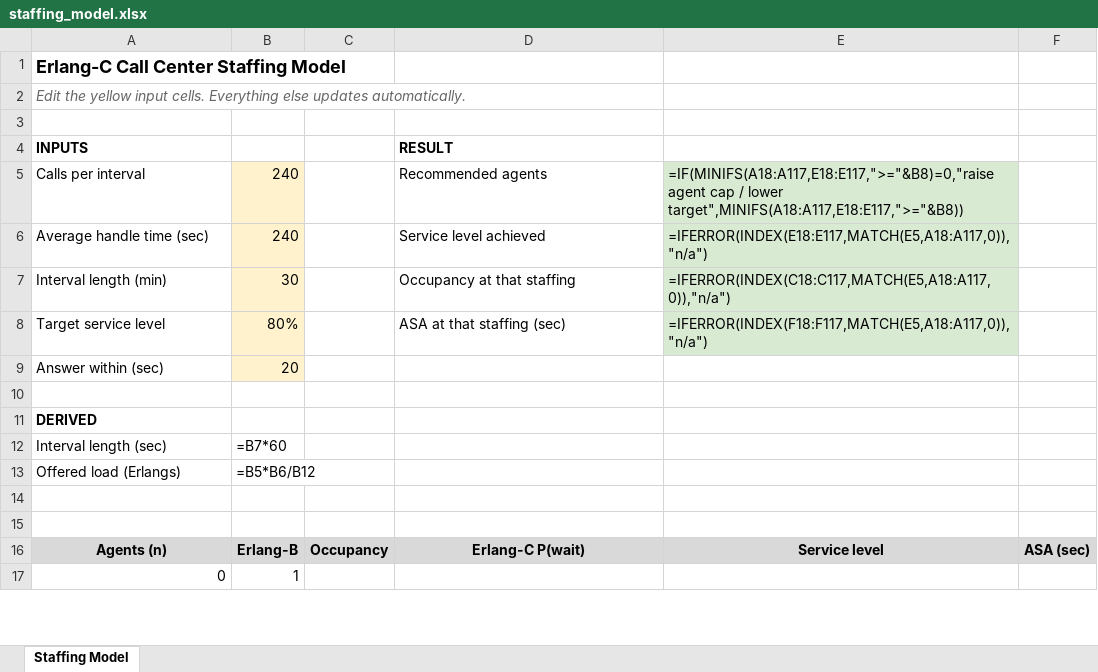
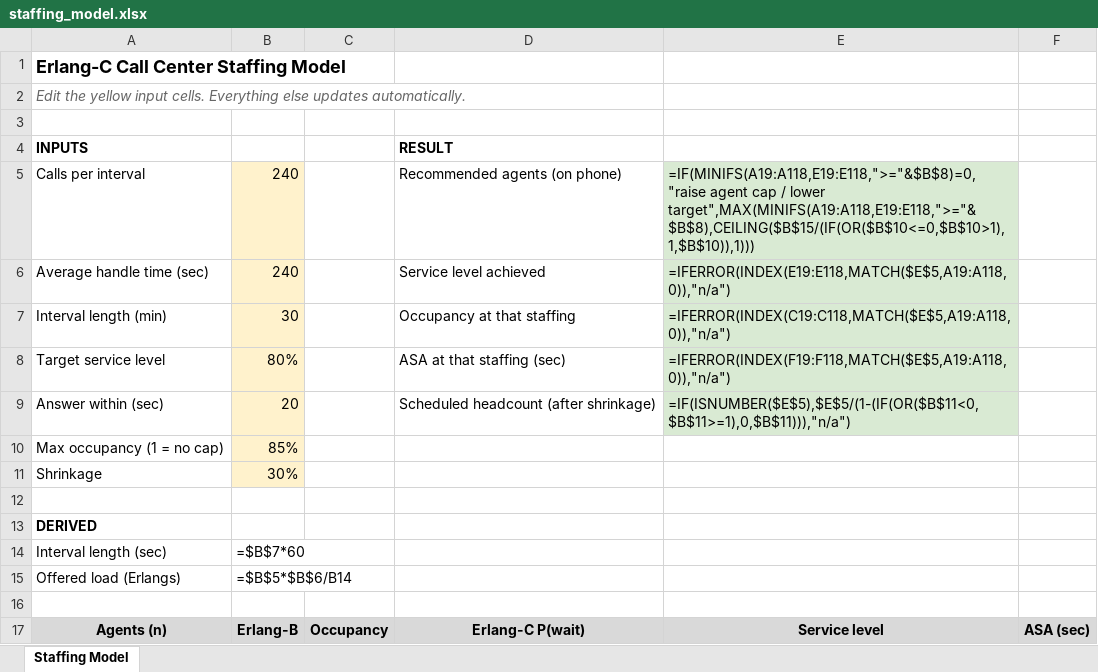
Before and after one commit to Timiiieee/wfm-toolkit, an Excel workbook: output/staffing_model.xlsx, sheet Staffing Model, drawn as a sheet; only a part is shown; the shorter side is filled out with more unchanged rows; values as stored, in another font and other column widths than the file's, no borders; formulas without a stored value are shown as written; charts and pictures not drawn; removed rows and columns are numbered as before the commit, all else as after; the diff covers the shown part only; the diff names each change by its address in the sheet, - before the commit and + after, or states it on an @@ line.

```diff
--- a/output/staffing_model.xlsx (sheet Staffing Model)
+++ b/output/staffing_model.xlsx (sheet Staffing Model)
-D5: Recommended agents
+D5: Recommended agents (on phone)
-E5: =IF(MINIFS(A18:A117,E18:E117,">="&B8)=0,"raise agent cap / lower target",MINIFS(A18:A117,E18:E117,">="&B8))
+E5: =IF(MINIFS(A19:A118,E19:E118,">="&$B$8)=0,"raise agent cap / lower target",MAX(MINIFS(A19:A118,E19:E118,">="&$B$8),CEILING($B$15/(IF(OR($B$10<=0,$B$10>1),1,$B$10)),1)))
-E6: =IFERROR(INDEX(E18:E117,MATCH(E5,A18:A117,0)),"n/a")
+E6: =IFERROR(INDEX(E19:E118,MATCH($E$5,A19:A118,0)),"n/a")
-E7: =IFERROR(INDEX(C18:C117,MATCH(E5,A18:A117,0)),"n/a")
+E7: =IFERROR(INDEX(C19:C118,MATCH($E$5,A19:A118,0)),"n/a")
-E8: =IFERROR(INDEX(F18:F117,MATCH(E5,A18:A117,0)),"n/a")
+E8: =IFERROR(INDEX(F19:F118,MATCH($E$5,A19:A118,0)),"n/a")
-D9: (empty)
+D9: Scheduled headcount (after shrinkage)
-E9: (empty)
+E9: =IF(ISNUMBER($E$5),$E$5/(1-(IF(OR($B$11<0,$B$11>=1),0,$B$11))),"n/a")
-E9 fill: none
+E9 fill: #D9EAD3
+row 10: Max occupancy (1 = no cap) | 85%
+row 11: Shrinkage | 30%
-B14: =B7*60
+B14: =$B$7*60
-B15: =B5*B6/B12
+B15: =$B$5*$B$6/B14
-row 14: (empty)
```
Also changed, not shown: other rows of this sheet, charts or pictures, 7 other files.
